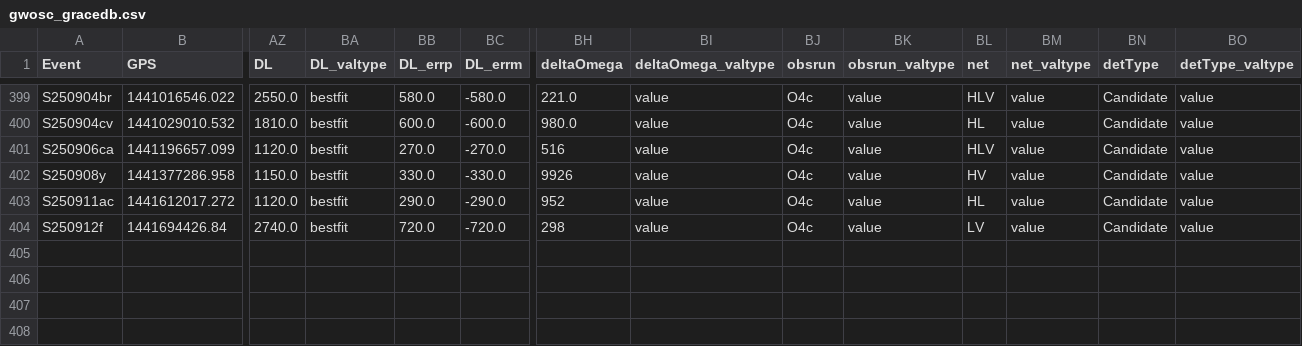
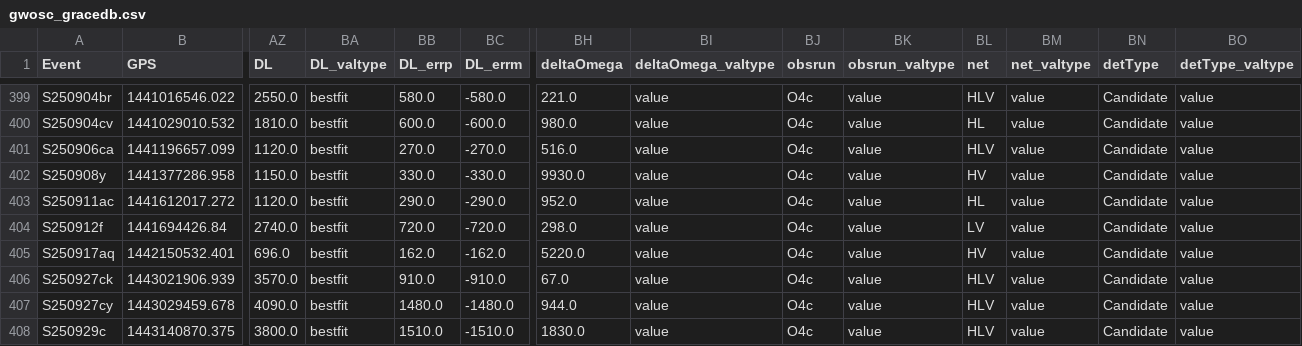
Before and after one commit to cardiffgravity/gwcat-data, a CSV file: docs/data/gwosc_gracedb.csv, drawn as a sheet; only a part is shown, gaps mark what is left out; rows hold the shown columns only; the diff names each change by its address in the sheet, - before the commit and + after, or states it on an @@ line.

Commit message:
updated from gracedb

```diff
--- a/docs/data/gwosc_gracedb.csv
+++ b/docs/data/gwosc_gracedb.csv
-BH401 (deltaOmega): 516
+BH401 (deltaOmega): 516.0
-BH402 (deltaOmega): 9926
+BH402 (deltaOmega): 9930.0
-BH403 (deltaOmega): 952
+BH403 (deltaOmega): 952.0
-BH404 (deltaOmega): 298
+BH404 (deltaOmega): 298.0
+row 405: S250917aq | 1442150532.401 | 696.0 | bestfit | 162.0 | -162.0 | 5220.0 | value | O4c | value | HV | value | Candidate | value
+row 406: S250927ck | 1443021906.939 | 3570.0 | bestfit | 910.0 | -910.0 | 67.0 | value | O4c | value | HLV | value | Candidate | value
+row 407: S250927cy | 1443029459.678 | 4090.0 | bestfit | 1480.0 | -1480.0 | 944.0 | value | O4c | value | HLV | value | Candidate | value
+row 408: S250929c | 1443140870.375 | 3800.0 | bestfit | 1510.0 | -1510.0 | 1830.0 | value | O4c | value | HLV | value | Candidate | value
```
Also changed, not shown: 12 other files.
